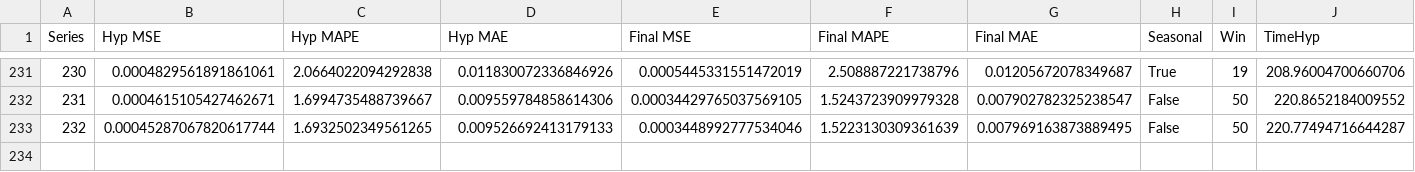
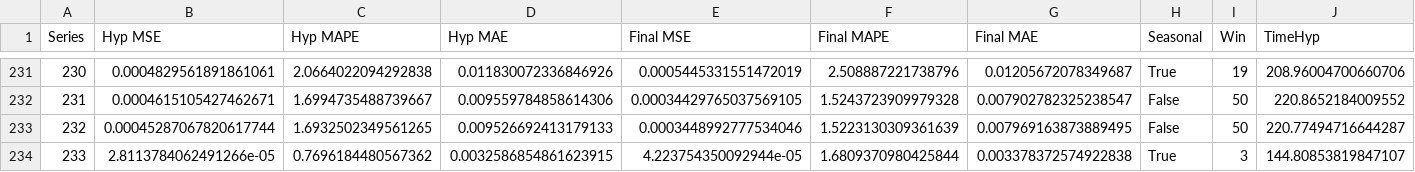
Before and after one commit to AntonioEmmanuele/TE_TFI, a CSV file: experiments/ucr_preprocess/random_forest/stats_hyp.csv, drawn as a sheet; only a part is shown, gaps mark what is left out.

Commit message:
adds RandomForest ./datasets/processed/233_UCR_Anomaly_mit14157longtermecg_18913_24500_24501.txt

```diff
--- a/experiments/ucr_preprocess/random_forest/stats_hyp.csv
+++ b/experiments/ucr_preprocess/random_forest/stats_hyp.csv
@@ -233 +233,2 @@ Series,Hyp MSE,Hyp MAPE,Hyp MAE,Final MSE,Final MAPE,Final MAE,Seasonal,Win,Time
 232,0.00045287067820617744,1.6932502349561265,0.009526692413179133,0.0003448992777534046,1.5223130309361639,0.007969163873889495,False,50,220.77494716644287
+233,2.8113784062491266e-05,0.7696184480567362,0.0032586854861623915,4.223754350092944e-05,1.6809370980425844,0.003378372574922838,True,3,144.80853819847107
```
Also changed, not shown: 1 other file.
